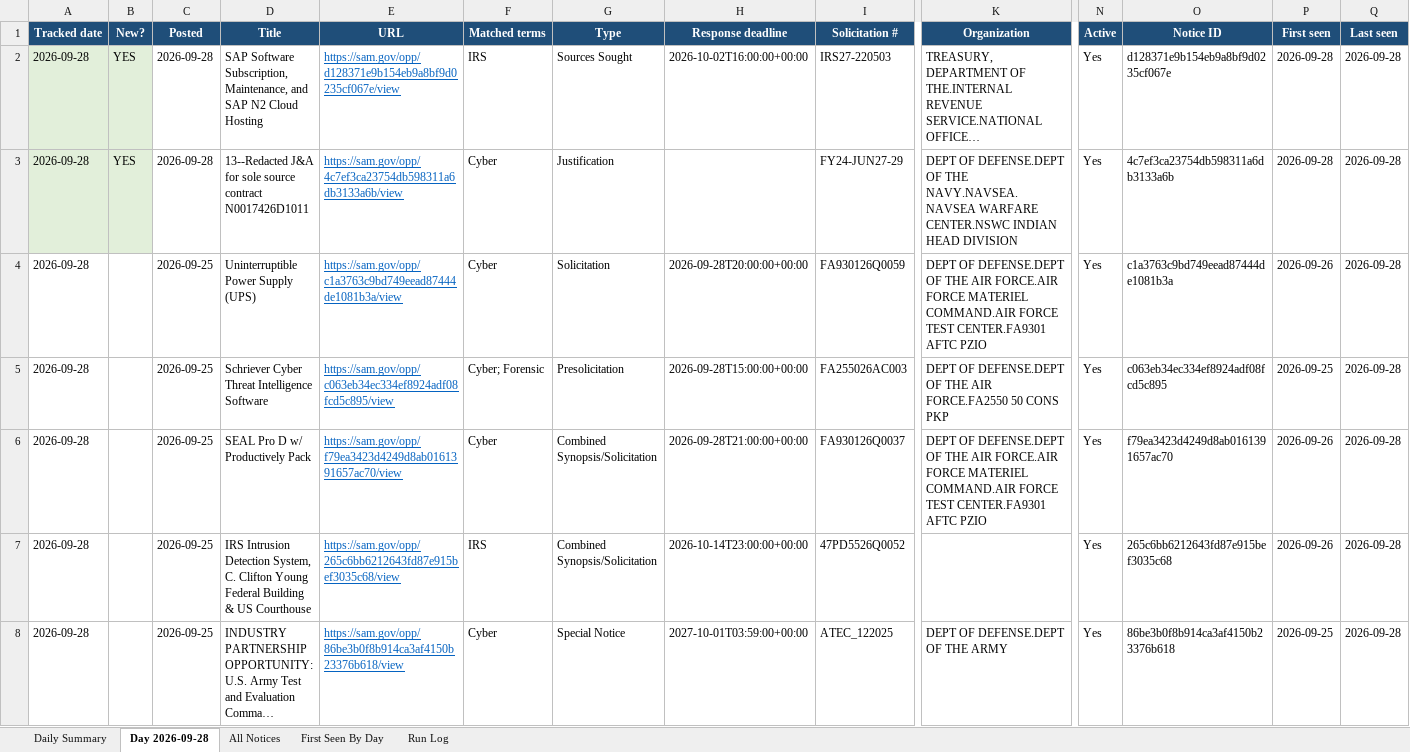
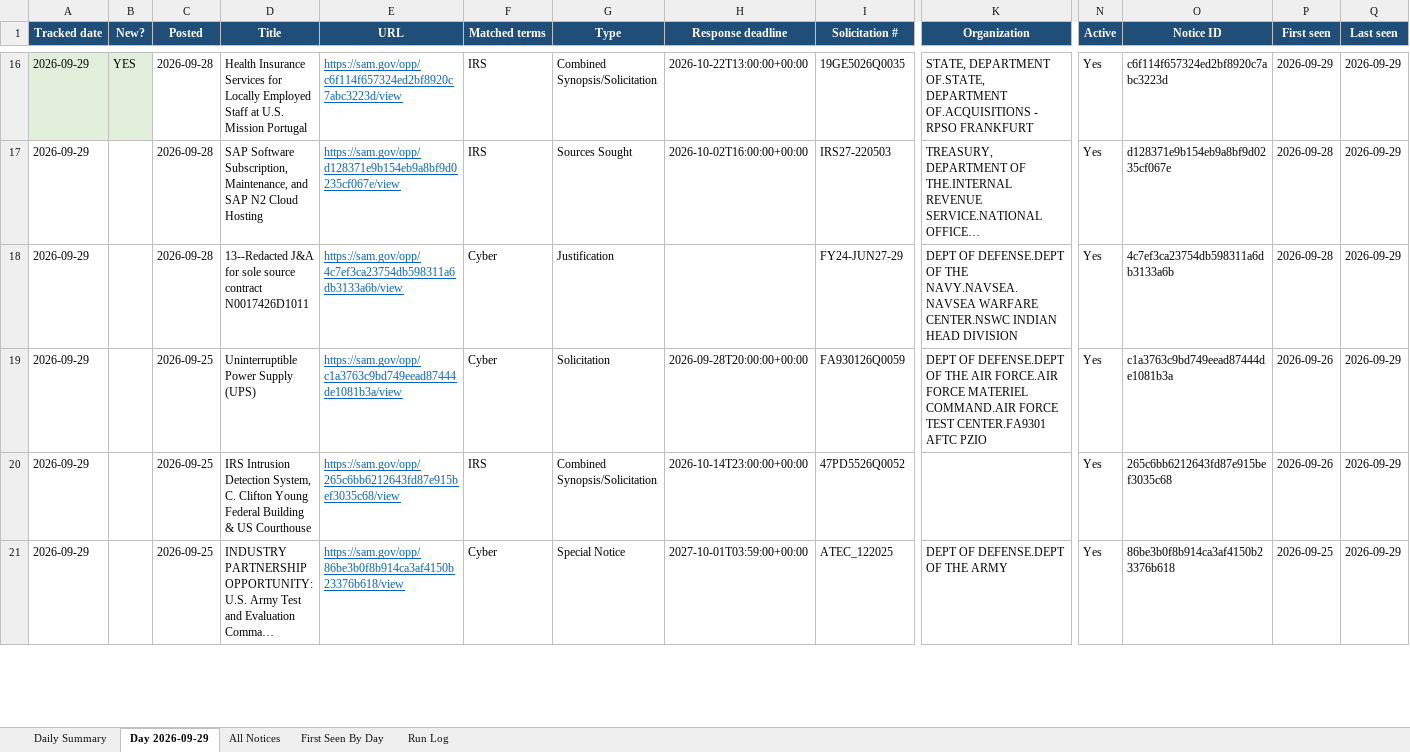
Before and after one commit to biscuitdh/44aa9566-3f78-4f70-9255-8cc9b8d7e019, an Excel workbook: docs/v/SAM-daily-latest.xlsx, sheet Day 2026-09-29, drawn as a sheet; only a part is shown, gaps mark what is left out; long unchanged cells end in …; values as stored, in another font and other column widths than the file's, no borders; removed rows and columns are numbered as before the commit, all else as after; rows hold the shown columns only; the diff covers the shown part only; the diff names each change by its address in the sheet, - before the commit and + after, or states it on an @@ line.

```diff
--- a/docs/v/SAM-daily-latest.xlsx (sheet Day 2026-09-29)
+++ b/docs/v/SAM-daily-latest.xlsx (sheet Day 2026-09-29)
-sheet tab: Day 2026-09-28
+sheet tab: Day 2026-09-29
+row 16: 2026-09-29 | YES | 2026-09-28 | Health Insurance Services for Locally Employed Staff at U.S. Mission Portugal | https://sam.gov/opp/c6f114f657324ed2bf8920c7abc3223d/view | IRS | Combined Synopsis/Solicitation | 2026-10-22T13:00:00+00:00 | 19GE5026Q0035 | STATE, DEPARTMENT OF.STATE, DEPARTMENT OF.ACQUISITIONS - RPSO FRANKFURT | Yes | c6f114f657324ed2bf8920c7abc3223d | 2026-09-29 | 2026-09-29
-A17:A19 (Tracked date): 2026-09-28
+A17:A19 (Tracked date): 2026-09-29
-A17:B18 fill: #E2EFDA
+A17:B18 fill: none
-B17:B18 (New?): YES
+B17:B18 (New?): (empty)
-Q17:Q19 (Last seen): 2026-09-28
+Q17:Q19 (Last seen): 2026-09-29
-row 5: 2026-09-28 |  | 2026-09-25 | Schriever Cyber Threat Intelligence Software | https://sam.gov/opp/c063eb34ec334ef8924adf08fcd5c895/view | Cyber; Forensic | Presolicitation | 2026-09-28T15:00:00+00:00 | FA255026AC003 | DEPT OF DEFENSE.DEPT OF THE AIR FORCE.FA2550 50 CONS PKP | Yes | c063eb34ec334ef8924adf08fcd5c895 | 2026-09-25 | 2026-09-28
-row 6: 2026-09-28 |  | 2026-09-25 | SEAL Pro D w/ Productively Pack | https://sam.gov/opp/f79ea3423d4249d8ab0161391657ac70/view | Cyber | Combined Synopsis/Solicitation | 2026-09-28T21:00:00+00:00 | FA930126Q0037 | DEPT OF DEFENSE.DEPT OF THE AIR FORCE.AIR FORCE MATERIEL COMMAND.AIR FORCE TEST CENTER.FA9301 AFTC PZIO | Yes | f79ea3423d4249d8ab0161391657ac70 | 2026-09-26 | 2026-09-28
-A20:A21 (Tracked date): 2026-09-28
+A20:A21 (Tracked date): 2026-09-29
-Q20:Q21 (Last seen): 2026-09-28
+Q20:Q21 (Last seen): 2026-09-29
```
Also changed, not shown: 14 added rows, 9 removed rows and 92 edited cells elsewhere in this sheet, sheet All Notices, sheet First Seen By Day, sheet Run Log, sheet Daily Summary, 19 other files.
